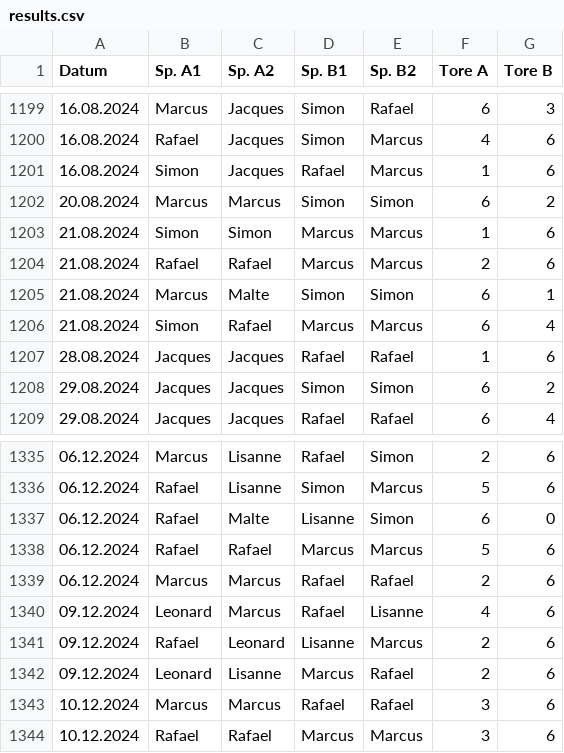
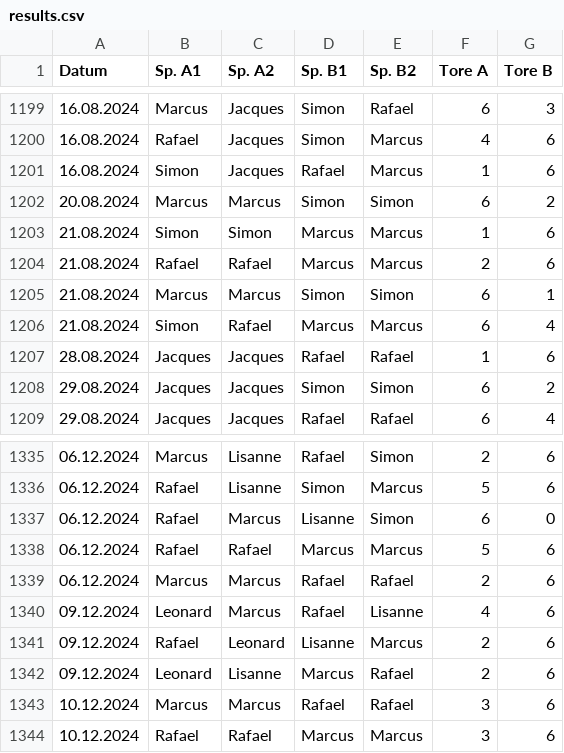
Before and after one commit to marcusrosenblatt/Kickern, a CSV file: results.csv, drawn as a sheet; only a part is shown, gaps mark what is left out; the diff covers the shown part only.

```diff
--- a/results.csv
+++ b/results.csv
@@ -1204,3 +1204,3 @@ Datum;Sp. A1;Sp. A2;Sp. B1;Sp. B2;Tore A;Tore B
 21.08.2024;Rafael;Rafael;Marcus;Marcus;2;6
-21.08.2024;Marcus;Malte;Simon;Simon;6;1
+21.08.2024;Marcus;Marcus;Simon;Simon;6;1
 21.08.2024;Simon;Rafael;Marcus;Marcus;6;4
@@ -1336,3 +1336,3 @@ Datum;Sp. A1;Sp. A2;Sp. B1;Sp. B2;Tore A;Tore B
 06.12.2024;Rafael;Lisanne;Simon;Marcus;5;6
-06.12.2024;Rafael;Malte;Lisanne;Simon;6;0
+06.12.2024;Rafael;Marcus;Lisanne;Simon;6;0
 06.12.2024;Rafael;Rafael;Marcus;Marcus;5;6
```
Also changed, not shown: 24 added rows elsewhere in this file.
